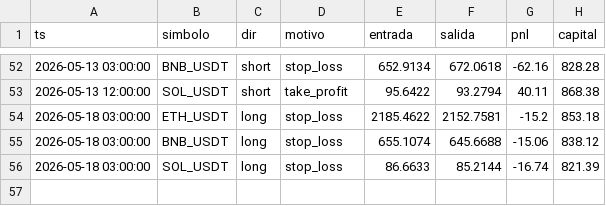
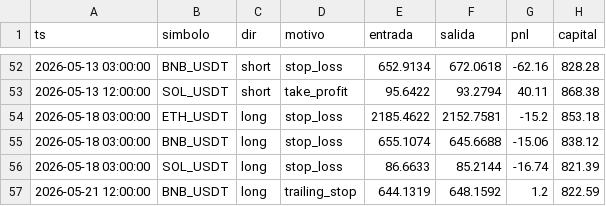
Before and after one commit to ccccarloswd/crypto-ai-bot, a CSV file: paper_trading/v14/operaciones.csv, drawn as a sheet; only a part is shown, gaps mark what is left out; the diff names each change by its address in the sheet, - before the commit and + after, or states it on an @@ line.

```diff
--- a/paper_trading/v14/operaciones.csv
+++ b/paper_trading/v14/operaciones.csv
+row 57: 2026-05-21 12:00:00 | BNB_USDT | long | trailing_stop | 644.1319 | 648.1592 | 1.2 | 822.59
```
Also changed, not shown: 5 other files.
